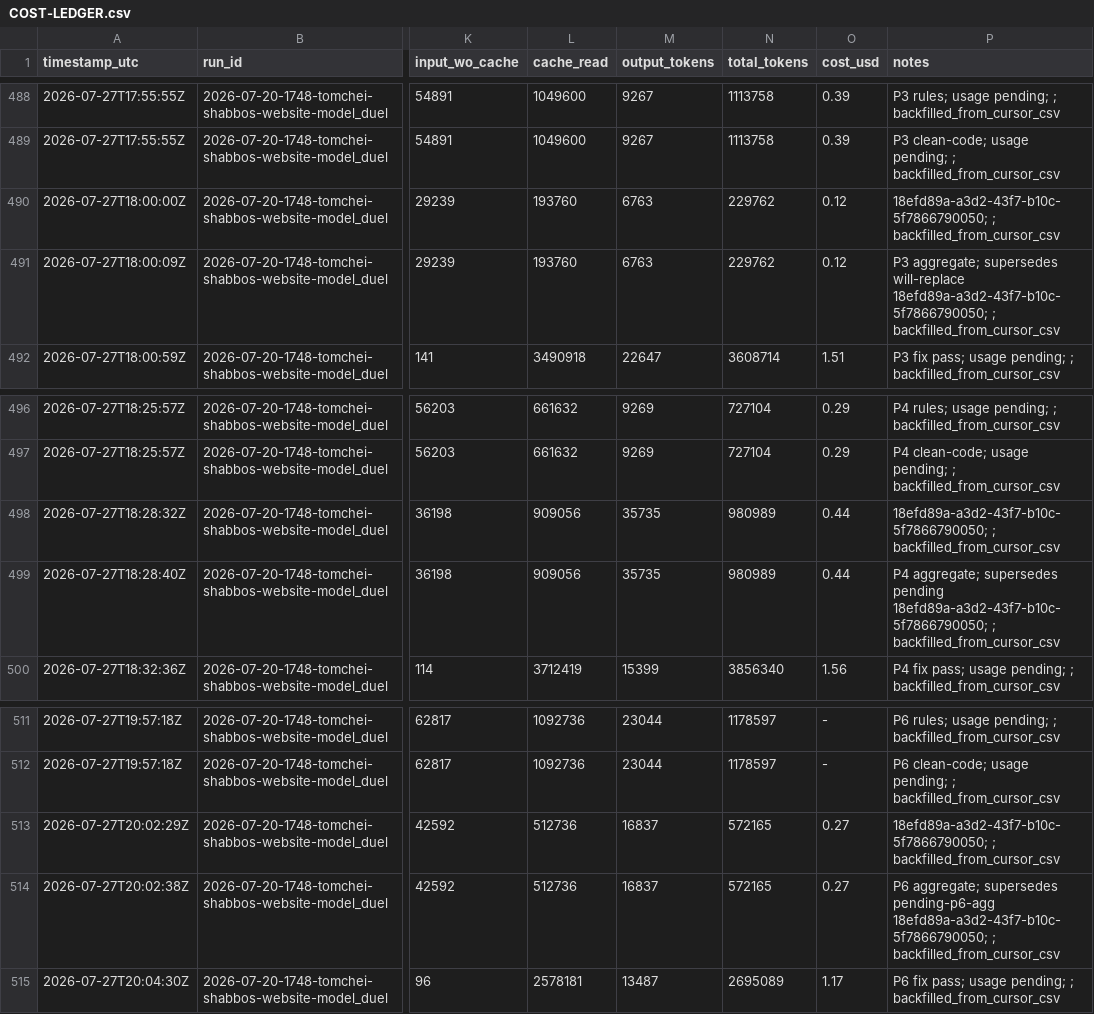
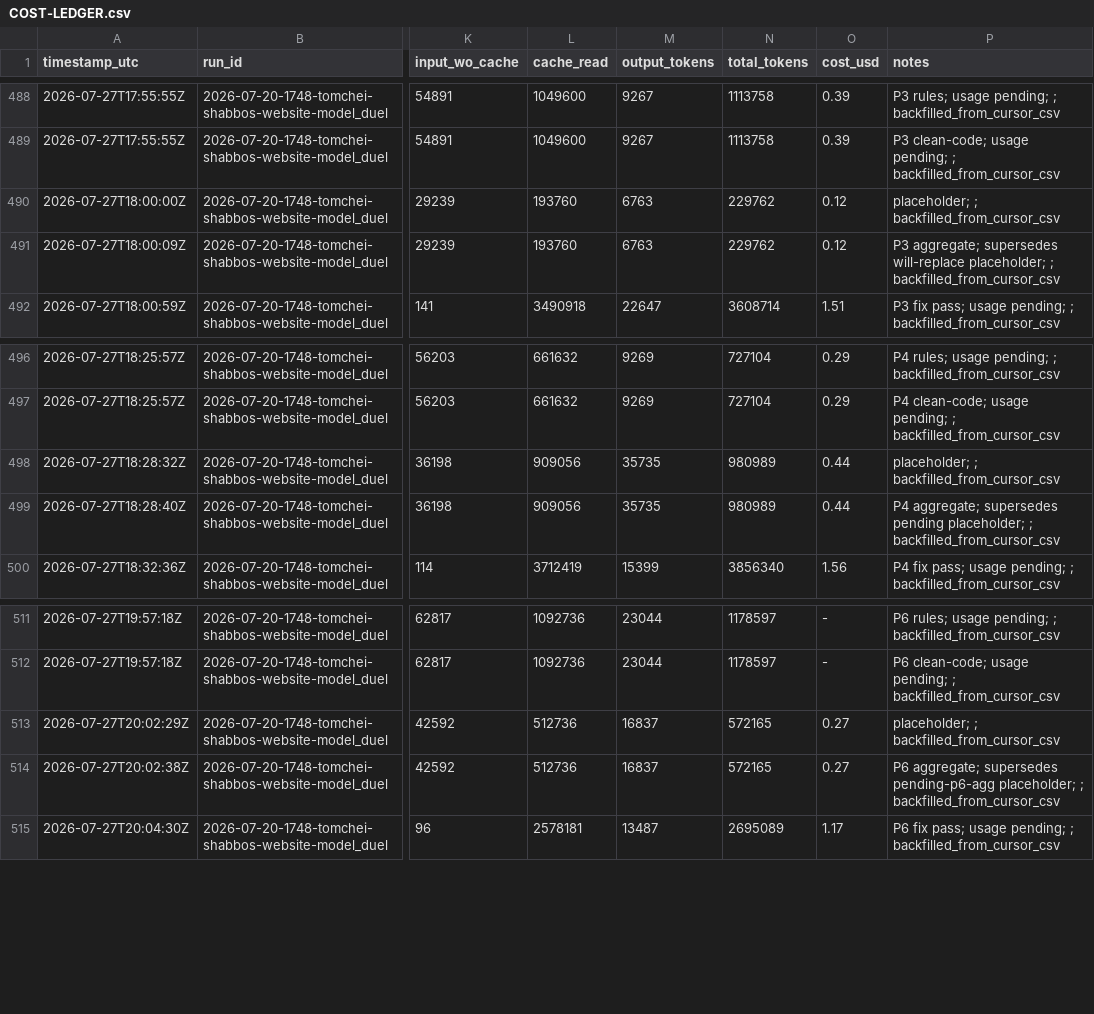
Before and after one commit to mennyg19-cmyk/master-model-duel, a CSV file: runs/2026-07-20-1748-tomchei-shabbos-website-model_duel/results/COST-LEDGER.csv, drawn as a sheet; only a part is shown, gaps mark what is left out; the diff covers the shown part only; the diff names each change by its address in the sheet, - before the commit and + after, or states it on an @@ line.

Commit message:
Duel tomchei-shabbos: restore COST-LEDGER placeholder notes
Undo accidental case-insensitive PLACEHOLDER replace that rewrote arm-05 note text; keep arm-06 P8 fix spawn row.

```diff
--- a/runs/2026-07-20-1748-tomchei-shabbos-website-model_duel/results/COST-LEDGER.csv
+++ b/runs/2026-07-20-1748-tomchei-shabbos-website-model_duel/results/COST-LEDGER.csv
-P490 (notes): 18efd89a-a3d2-43f7-b10c-5f7866790050; ; backfilled_from_cursor_csv
+P490 (notes): placeholder; ; backfilled_from_cursor_csv
-P491 (notes): …supersedes will-replace 18efd89a-a3d2-43f7-b10c-5f7866790050; ; backfilled_from_cursor_csv
+P491 (notes): …supersedes will-replace placeholder; ; backfilled_from_cursor_csv
-P498 (notes): 18efd89a-a3d2-43f7-b10c-5f7866790050; ; backfilled_from_cursor_csv
+P498 (notes): placeholder; ; backfilled_from_cursor_csv
-P499 (notes): …supersedes pending 18efd89a-a3d2-43f7-b10c-5f7866790050; ; backfilled_from_cursor_csv
+P499 (notes): …supersedes pending placeholder; ; backfilled_from_cursor_csv
-P513 (notes): 18efd89a-a3d2-43f7-b10c-5f7866790050; ; backfilled_from_cursor_csv
+P513 (notes): placeholder; ; backfilled_from_cursor_csv
-P514 (notes): …supersedes pending-p6-agg 18efd89a-a3d2-43f7-b10c-5f7866790050; ; backfilled_from_cursor_csv
+P514 (notes): …supersedes pending-p6-agg placeholder; ; backfilled_from_cursor_csv
```
Also changed, not shown: 30 edited cells elsewhere in this file.
